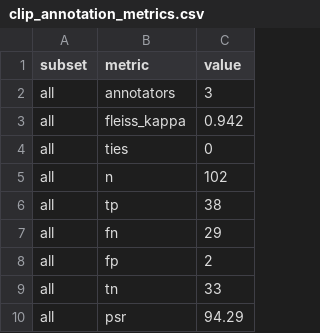
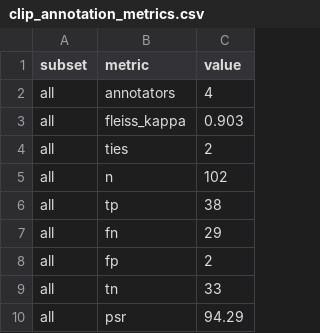
Before and after one commit to akashabeywickrame/Selective-Anonymization-Research-Project, a CSV file: logs/clip_annotation_metrics.csv, drawn as a sheet; only a part is shown.

```diff
--- a/logs/clip_annotation_metrics.csv
+++ b/logs/clip_annotation_metrics.csv
@@ -1,5 +1,5 @@
 subset,metric,value
-all,annotators,3
-all,fleiss_kappa,0.942
-all,ties,0
+all,annotators,4
+all,fleiss_kappa,0.903
+all,ties,2
 all,n,102
```
Also changed, not shown: 4 other files.
